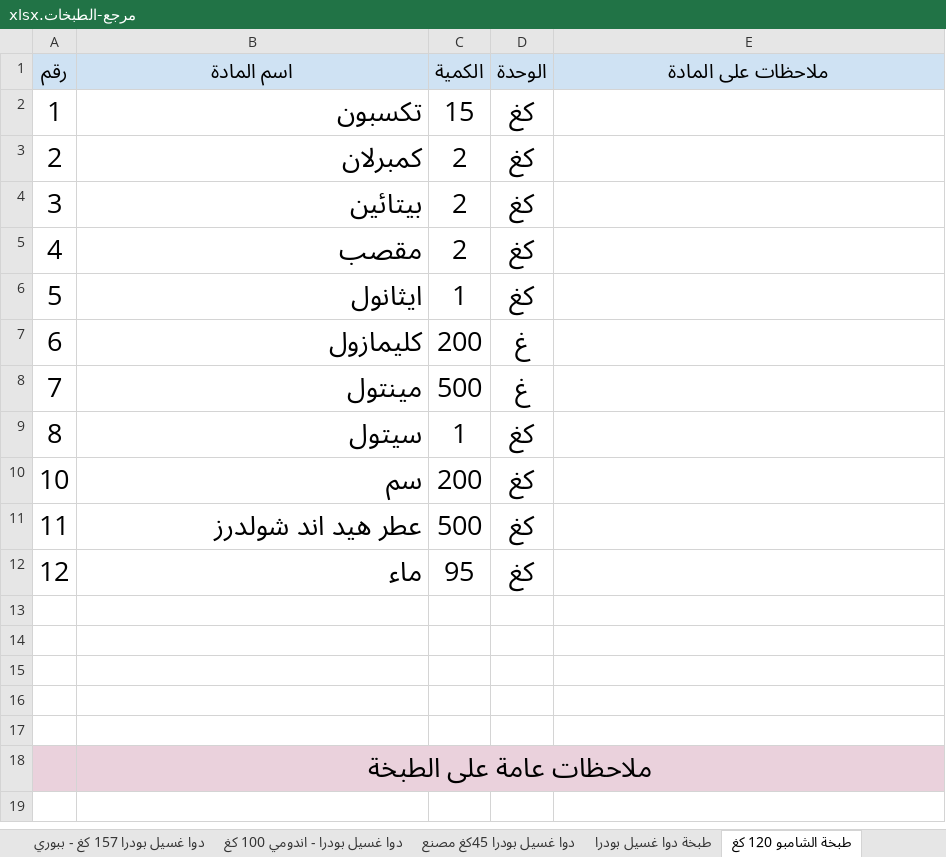
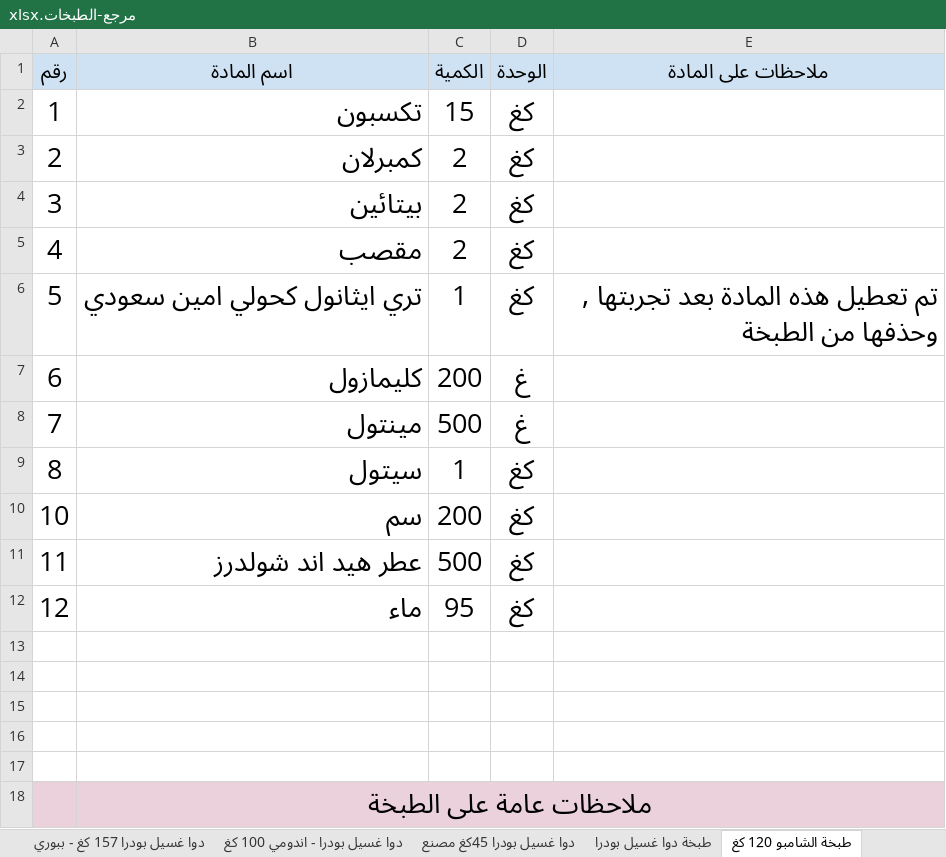
Before and after one commit to amen-ramadan-409/-, an Excel workbook: مرجع-الطبخات.xlsx, sheet طبخة الشامبو 120 كغ, drawn as a sheet; values as stored, in another font and other column widths than the file's, no borders; the diff names each change by its address in the sheet, - before the commit and + after, or states it on an @@ line.

```diff
--- a/مرجع-الطبخات.xlsx (sheet طبخة الشامبو 120 كغ)
+++ b/مرجع-الطبخات.xlsx (sheet طبخة الشامبو 120 كغ)
-B6 (اسم المادة): ايثانول
+B6 (اسم المادة): تري ايثانول كحولي امين سعودي
-E6 (ملاحظات على المادة): (empty)
+E6 (ملاحظات على المادة): تم تعطيل هذه المادة بعد تجربتها , وحذفها من الطبخة
```
Also changed, not shown: ضبط_رواتب_الموظفين.xlsx, 2 other files.
